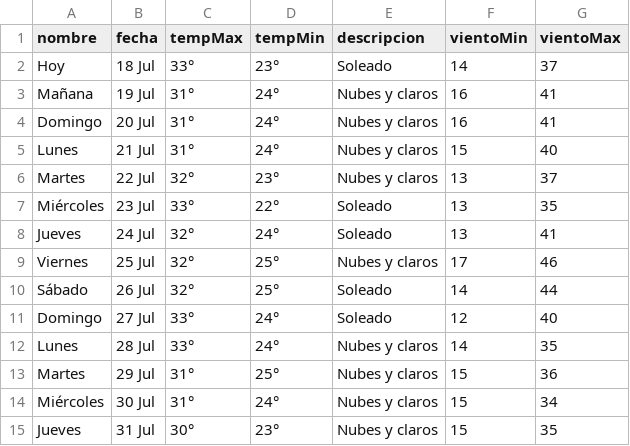
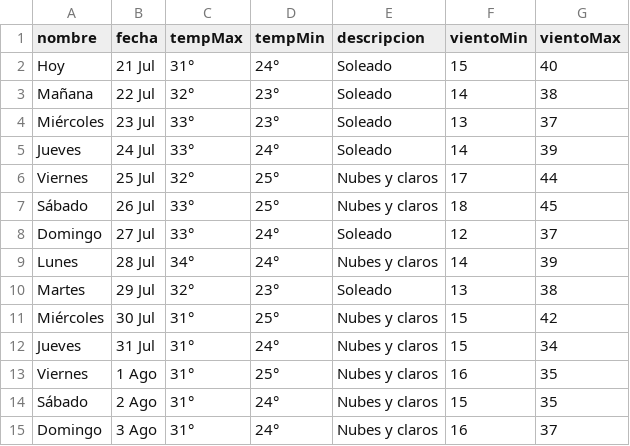
Before and after one commit to Aranda27A/W---Scrapping, a CSV file: WheaterScrap/csv/14daysWheater.csv, drawn as a sheet.

```diff
--- a/WheaterScrap/csv/14daysWheater.csv
+++ b/WheaterScrap/csv/14daysWheater.csv
@@ -1,15 +1,15 @@
 "nombre","fecha","tempMax","tempMin","descripcion","vientoMin","vientoMax"
-"Hoy","18 Jul","33°","23°","Soleado","14","37"
-"Mañana","19 Jul","31°","24°","Nubes y claros","16","41"
-"Domingo","20 Jul","31°","24°","Nubes y claros","16","41"
-"Lunes","21 Jul","31°","24°","Nubes y claros","15","40"
-"Martes","22 Jul","32°","23°","Nubes y claros","13","37"
-"Miércoles","23 Jul","33°","22°","Soleado","13","35"
-"Jueves","24 Jul","32°","24°","Soleado","13","41"
-"Viernes","25 Jul","32°","25°","Nubes y claros","17","46"
-"Sábado","26 Jul","32°","25°","Soleado","14","44"
-"Domingo","27 Jul","33°","24°","Soleado","12","40"
-"Lunes","28 Jul","33°","24°","Nubes y claros","14","35"
-"Martes","29 Jul","31°","25°","Nubes y claros","15","36"
-"Miércoles","30 Jul","31°","24°","Nubes y claros","15","34"
-"Jueves","31 Jul","30°","23°","Nubes y claros","15","35"
+"Hoy","21 Jul","31°","24°","Soleado","15","40"
+"Mañana","22 Jul","32°","23°","Soleado","14","38"
+"Miércoles","23 Jul","33°","23°","Soleado","13","37"
+"Jueves","24 Jul","33°","24°","Soleado","14","39"
+"Viernes","25 Jul","32°","25°","Nubes y claros","17","44"
+"Sábado","26 Jul","33°","25°","Nubes y claros","18","45"
+"Domingo","27 Jul","33°","24°","Soleado","12","37"
+"Lunes","28 Jul","34°","24°","Nubes y claros","14","39"
+"Martes","29 Jul","32°","23°","Soleado","13","38"
+"Miércoles","30 Jul","31°","25°","Nubes y claros","15","42"
+"Jueves","31 Jul","31°","24°","Nubes y claros","15","34"
+"Viernes","1 Ago","31°","25°","Nubes y claros","16","35"
+"Sábado","2 Ago","31°","24°","Nubes y claros","15","35"
+"Domingo","3 Ago","31°","24°","Nubes y claros","16","37"
```
Also changed, not shown: WheaterScrap/csv/Wheater History.csv, 3 other files.
